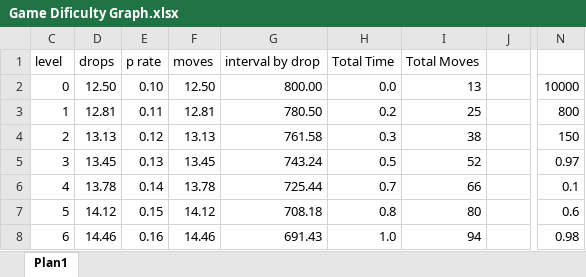
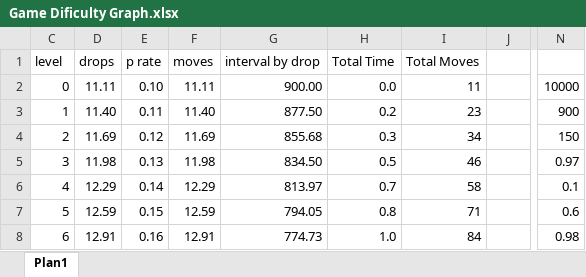
Before and after one commit to daniel-dia/join-jelly, an Excel workbook: Game Dificulty Graph.xlsx, sheet Plan1, drawn as a sheet; only a part is shown, gaps mark what is left out; values as stored, in another font and other column widths than the file's, no borders; conditional formats not drawn; the diff covers the shown part only; the diff names each change by its address in the sheet, - before the commit and + after, or states it on an @@ line.

```diff
--- a/Game Dificulty Graph.xlsx (sheet Plan1)
+++ b/Game Dificulty Graph.xlsx (sheet Plan1)
-D2 (drops): 12.50
+D2 (drops): 11.11
-F2 (moves): 12.50
+F2 (moves): 11.11
-G2 (interval by drop): 800.00
+G2 (interval by drop): 900.00
-I2 (Total Moves): 13
+I2 (Total Moves): 11
-D3 (drops): 12.81
+D3 (drops): 11.40
-F3 (moves): 12.81
+F3 (moves): 11.40
-G3 (interval by drop): 780.50
+G3 (interval by drop): 877.50
-I3 (Total Moves): 25
+I3 (Total Moves): 23
-N3: 800
+N3: 900
-D4 (drops): 13.13
+D4 (drops): 11.69
-F4 (moves): 13.13
+F4 (moves): 11.69
-G4 (interval by drop): 761.58
+G4 (interval by drop): 855.68
-I4 (Total Moves): 38
+I4 (Total Moves): 34
-D5 (drops): 13.45
+D5 (drops): 11.98
-F5 (moves): 13.45
+F5 (moves): 11.98
-G5 (interval by drop): 743.24
+G5 (interval by drop): 834.50
-I5 (Total Moves): 52
+I5 (Total Moves): 46
-D6 (drops): 13.78
+D6 (drops): 12.29
-F6 (moves): 13.78
+F6 (moves): 12.29
-G6 (interval by drop): 725.44
+G6 (interval by drop): 813.97
-I6 (Total Moves): 66
+I6 (Total Moves): 58
-D7 (drops): 14.12
+D7 (drops): 12.59
-F7 (moves): 14.12
+F7 (moves): 12.59
-G7 (interval by drop): 708.18
+G7 (interval by drop): 794.05
-I7 (Total Moves): 80
+I7 (Total Moves): 71
-D8 (drops): 14.46
+D8 (drops): 12.91
-F8 (moves): 14.46
+F8 (moves): 12.91
-G8 (interval by drop): 691.43
+G8 (interval by drop): 774.73
-I8 (Total Moves): 94
+I8 (Total Moves): 84
```
Also changed, not shown: 1012 edited cells elsewhere in this sheet, hidden cells, 26 other files.
